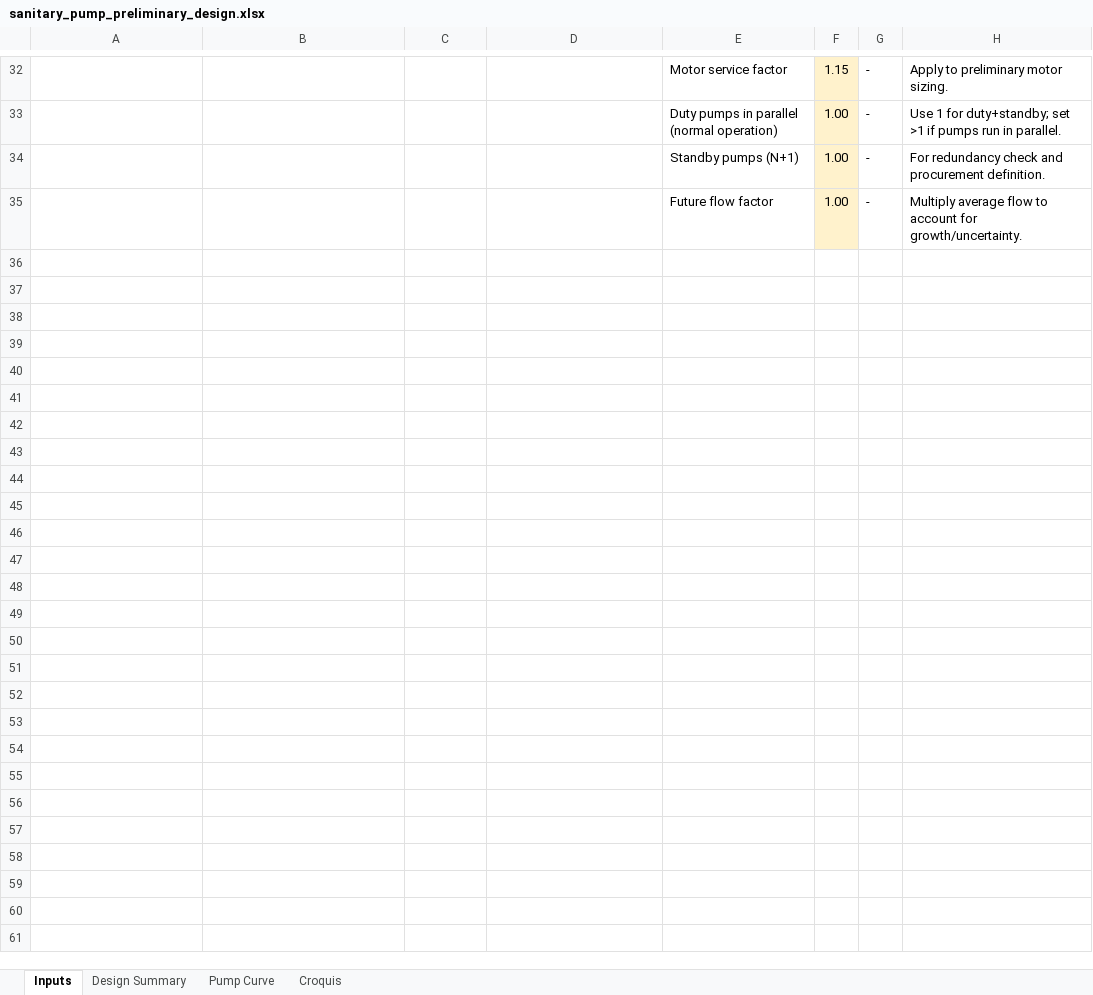
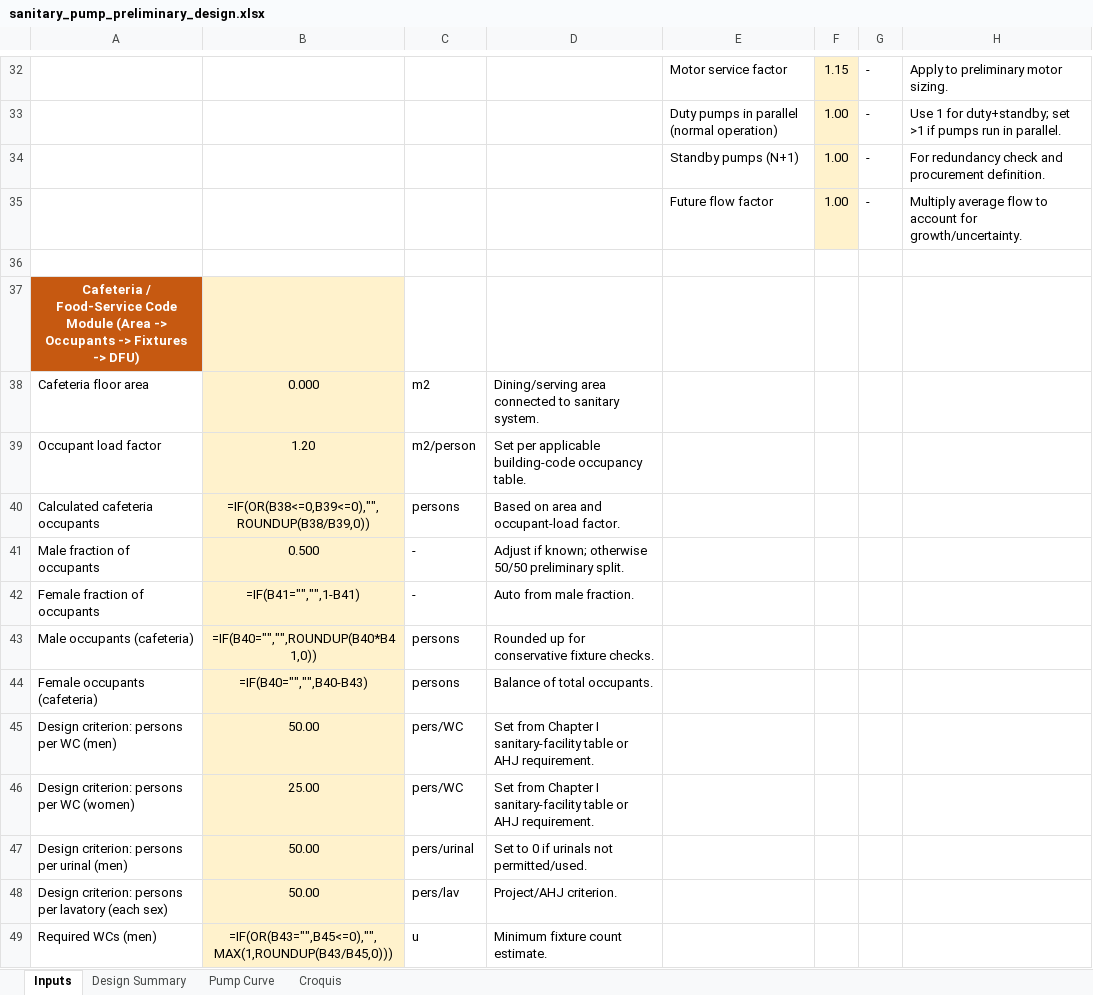
Before and after one commit to acon560-prog/idf-web-app, an Excel workbook: engineering/sanitary-pumping/sanitary_pump_preliminary_design.xlsx, sheet Inputs, drawn as a sheet; only a part is shown, gaps mark what is left out; values as stored, in another font and other column widths than the file's, no borders; formulas without a stored value are shown as written; the diff covers the shown part only; the diff names each change by its address in the sheet, - before the commit and + after, or states it on an @@ line.

```diff
--- a/engineering/sanitary-pumping/sanitary_pump_preliminary_design.xlsx (sheet Inputs)
+++ b/engineering/sanitary-pumping/sanitary_pump_preliminary_design.xlsx (sheet Inputs)
+row 36: (empty)
+row 37: Cafeteria / Food-Service Code Module (Area -> Occupants -> Fixtures -> DFU)
+row 38: Cafeteria floor area | 0.000 | m2 | Dining/serving area connected to sanitary system.
+row 39: Occupant load factor | 1.20 | m2/person | Set per applicable building-code occupancy table.
+row 40: Calculated cafeteria occupants | =IF(OR(B38<=0,B39<=0),"",ROUNDUP(B38/B39,0)) | persons | Based on area and occupant-load factor.
+row 41: Male fraction of occupants | 0.500 | - | Adjust if known; otherwise 50/50 preliminary split.
+row 42: Female fraction of occupants | =IF(B41="","",1-B41) | - | Auto from male fraction.
+row 43: Male occupants (cafeteria) | =IF(B40="","",ROUNDUP(B40*B41,0)) | persons | Rounded up for conservative fixture checks.
+row 44: Female occupants (cafeteria) | =IF(B40="","",B40-B43) | persons | Balance of total occupants.
+row 45: Design criterion: persons per WC (men) | 50.00 | pers/WC | Set from Chapter I sanitary-facility table or AHJ requirement.
+row 46: Design criterion: persons per WC (women) | 25.00 | pers/WC | Set from Chapter I sanitary-facility table or AHJ requirement.
+row 47: Design criterion: persons per urinal (men) | 50.00 | pers/urinal | Set to 0 if urinals not permitted/used.
+row 48: Design criterion: persons per lavatory (each sex) | 50.00 | pers/lav | Project/AHJ criterion.
+row 49: Required WCs (men) | =IF(OR(B43="",B45<=0),"",MAX(1,ROUNDUP(B43/B45,0))) | u | Minimum fixture count estimate.
```
Also changed, not shown: 14 added rows and 1 edited cell elsewhere in this sheet, sheet Design Summary.
